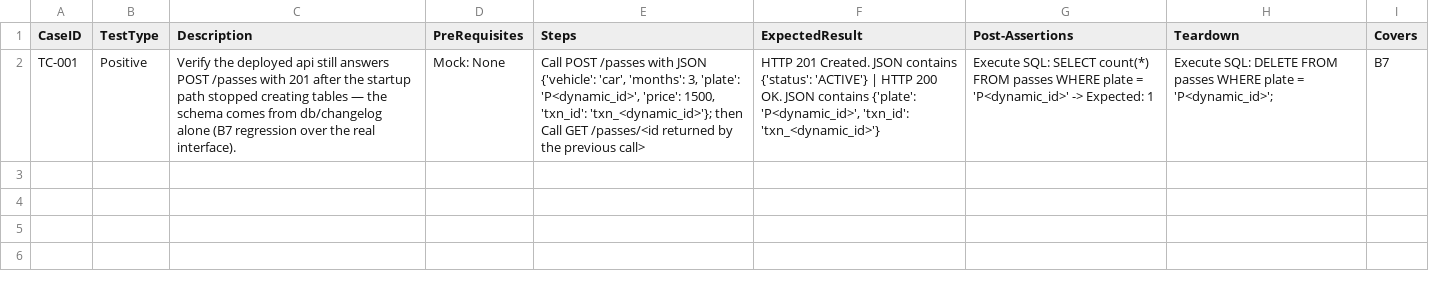
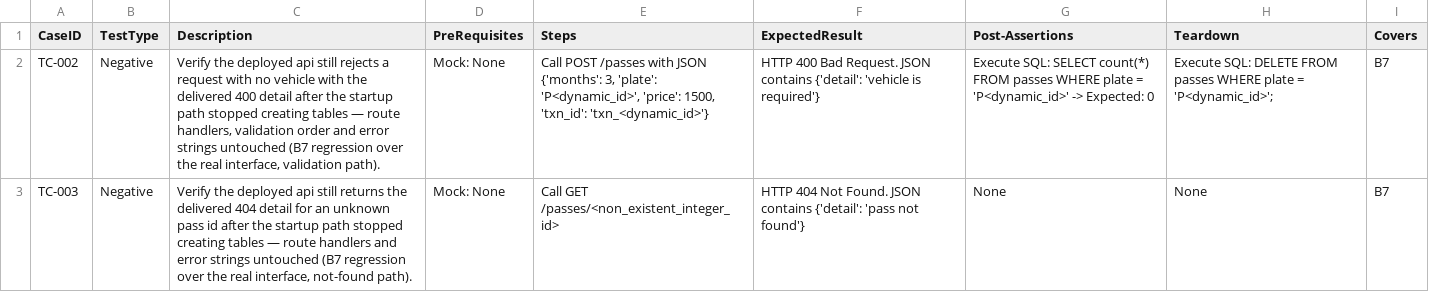
Before and after one commit to sakon779-lab/qa-automation-repo, a CSV file: test_designs/ONODE-69.csv, drawn as a sheet; the diff names each change by its address in the sheet, - before the commit and + after, or states it on an @@ line.

Commit message:
Add test design for ONODE-69

```diff
--- a/test_designs/ONODE-69.csv
+++ b/test_designs/ONODE-69.csv
-A2 (CaseID): TC-001
+A2 (CaseID): TC-002
-B2 (TestType): Positive
+B2 (TestType): Negative
-C2 (Description): …api still answers POST /passes with 201 after the startup path stopped creating tables — the schema comes from db/changelog alone (B7 regression over the real interface).
+C2 (Description): …api still rejects a request with no vehicle with the delivered 400 detail after the startup path stopped creating tables — route handlers, validation order and error strings untouched (B7 regression over the real interface, validation path).
-E2 (Steps): …with JSON {'vehicle': 'car', 'months': 3, 'plate': 'P<dynamic_id>', 'price': 1500, 'txn_id': 'txn_<dynamic_id>'}; then Call GET /passes/<id returned by the previous call>
+E2 (Steps): …with JSON {'months': 3, 'plate': 'P<dynamic_id>', 'price': 1500, 'txn_id': 'txn_<dynamic_id>'}
-F2 (ExpectedResult): HTTP 201 Created. JSON contains {'status': 'ACTIVE'} | HTTP 200 OK. JSON contains {'plate': 'P<dynamic_id>', 'txn_id': 'txn_<dynamic_id>'}
+F2 (ExpectedResult): HTTP 400 Bad Request. JSON contains {'detail': 'vehicle is required'}
-G2 (Post-Assertions): …-> Expected: 1
+G2 (Post-Assertions): …-> Expected: 0
+row 3: TC-003 | Negative | Verify the deployed api still returns the delivered 404 detail for an unknown pass id after the startup path stopped creating tables — route handlers and error strings untouched (B7 regression over the real interface, not-found path). | Mock: None | Call GET /passes/<non_existent_integer_id> | HTTP 404 Not Found. JSON contains {'detail': 'pass not found'} | None | None | B7
```
